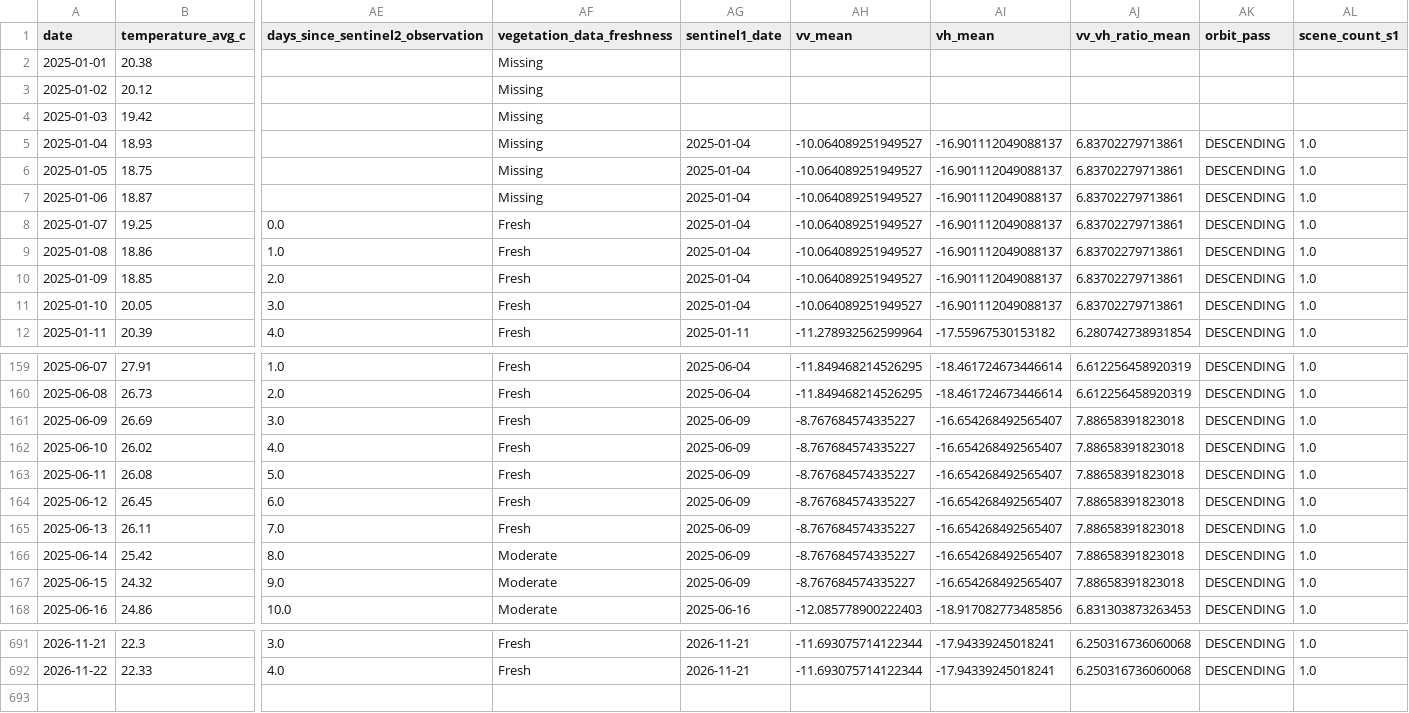
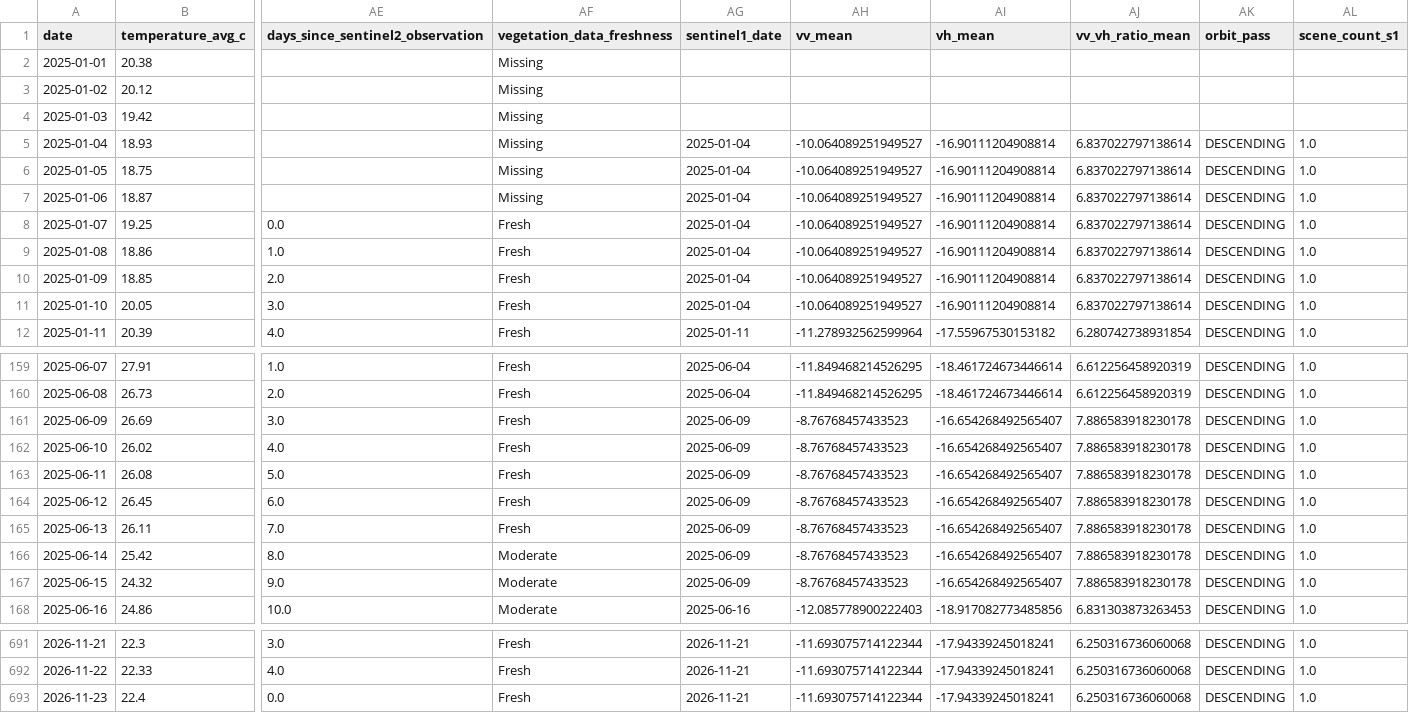
Before and after one commit to vanaprashanth/mango-digital-twin, a CSV file: data/processed/muthukur_combined_feature_table.csv, drawn as a sheet; only a part is shown, gaps mark what is left out; rows hold the shown columns only; the diff covers the shown part only; the diff names each change by its address in the sheet, - before the commit and + after, or states it on an @@ line.

```diff
--- a/data/processed/muthukur_combined_feature_table.csv
+++ b/data/processed/muthukur_combined_feature_table.csv
-AI5:AI11 (vh_mean): -16.901112049088137
+AI5:AI11 (vh_mean): -16.90111204908814
-AJ5:AJ11 (vv_vh_ratio_mean): 6.83702279713861
+AJ5:AJ11 (vv_vh_ratio_mean): 6.837022797138614
-AH161:AH167 (vv_mean): -8.767684574335227
+AH161:AH167 (vv_mean): -8.76768457433523
-AJ161:AJ167 (vv_vh_ratio_mean): 7.88658391823018
+AJ161:AJ167 (vv_vh_ratio_mean): 7.886583918230178
+row 693: 2026-11-23 | 22.4 | 0.0 | Fresh | 2026-11-21 | -11.693075714122344 | -17.94339245018241 | 6.250316736060068 | DESCENDING | 1.0
```
Also changed, not shown: 51 edited cells elsewhere in this file, data/processed/muthukur_fao56_interpolated_kc_water_balance.csv, data/processed/muthukur_fao56_model_comparison.csv, 15 other files.
